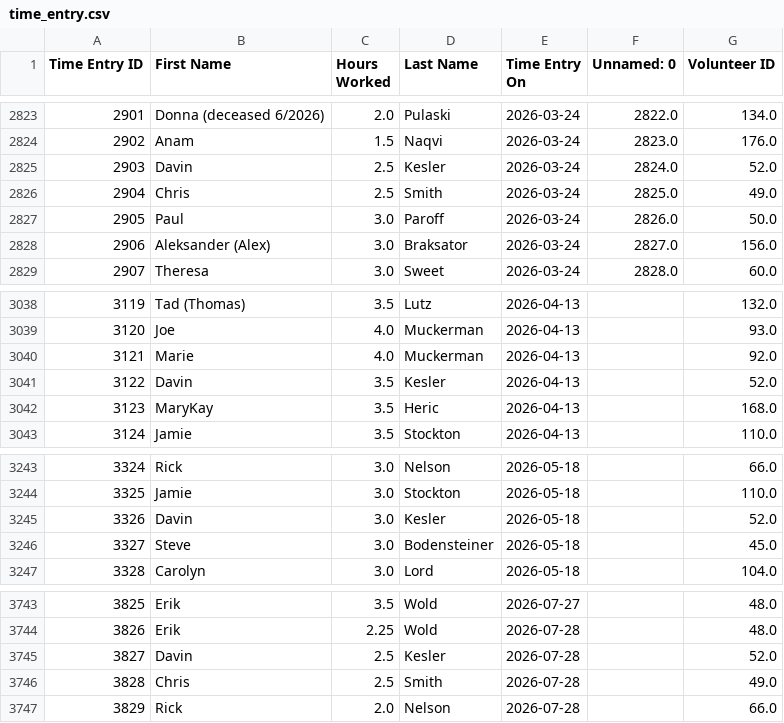
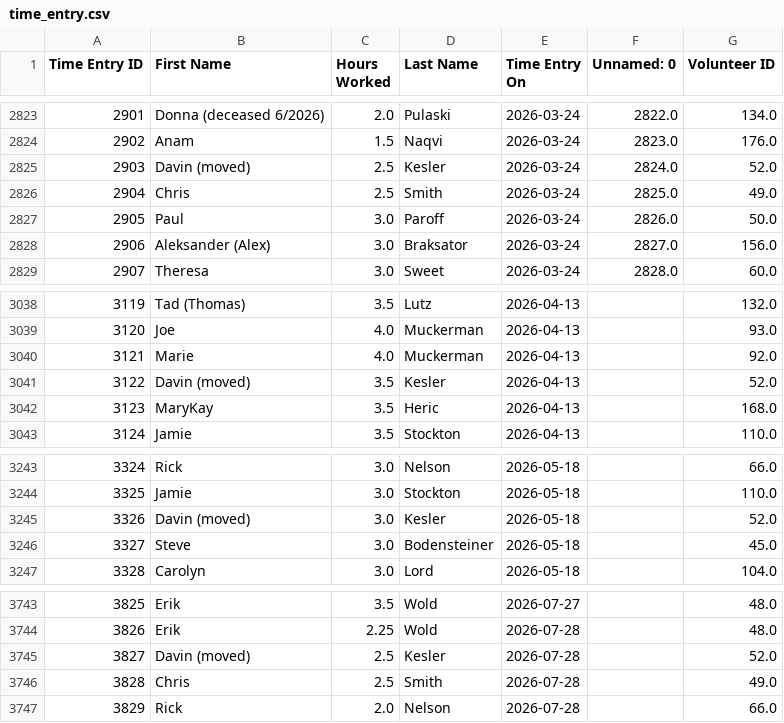
Before and after one commit to alexioso/mukilteo_food_bank, a CSV file: data/raw/time_entry.csv, drawn as a sheet; only a part is shown, gaps mark what is left out; the diff covers the shown part only.

```diff
--- a/data/raw/time_entry.csv
+++ b/data/raw/time_entry.csv
@@ -2824,3 +2824,3 @@ Time Entry ID,First Name,Hours Worked,Last Name,Time Entry On,Unnamed: 0,Volunte
 2902,Anam,1.5,Naqvi,2026-03-24,2823.0,176.0
-2903,Davin,2.5,Kesler,2026-03-24,2824.0,52.0
+2903,Davin (moved),2.5,Kesler,2026-03-24,2824.0,52.0
 2904,Chris,2.5,Smith,2026-03-24,2825.0,49.0
@@ -3040,3 +3040,3 @@ Time Entry ID,First Name,Hours Worked,Last Name,Time Entry On,Unnamed: 0,Volunte
 3121,Marie,4.0,Muckerman,2026-04-13,,92.0
-3122,Davin,3.5,Kesler,2026-04-13,,52.0
+3122,Davin (moved),3.5,Kesler,2026-04-13,,52.0
 3123,MaryKay,3.5,Heric,2026-04-13,,168.0
@@ -3244,3 +3244,3 @@ Time Entry ID,First Name,Hours Worked,Last Name,Time Entry On,Unnamed: 0,Volunte
 3325,Jamie,3.0,Stockton,2026-05-18,,110.0
-3326,Davin,3.0,Kesler,2026-05-18,,52.0
+3326,Davin (moved),3.0,Kesler,2026-05-18,,52.0
 3327,Steve,3.0,Bodensteiner,2026-05-18,,45.0
@@ -3744,3 +3744,3 @@ Time Entry ID,First Name,Hours Worked,Last Name,Time Entry On,Unnamed: 0,Volunte
 3826,Erik,2.25,Wold,2026-07-28,,48.0
-3827,Davin,2.5,Kesler,2026-07-28,,52.0
+3827,Davin (moved),2.5,Kesler,2026-07-28,,52.0
 3828,Chris,2.5,Smith,2026-07-28,,49.0
```
Also changed, not shown: 6 added rows and 4 edited cells elsewhere in this file, data/processed/df_monthly.csv, 1 other file.
